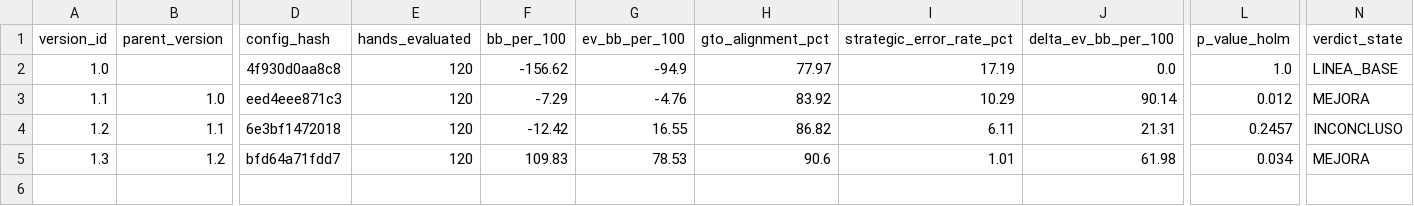
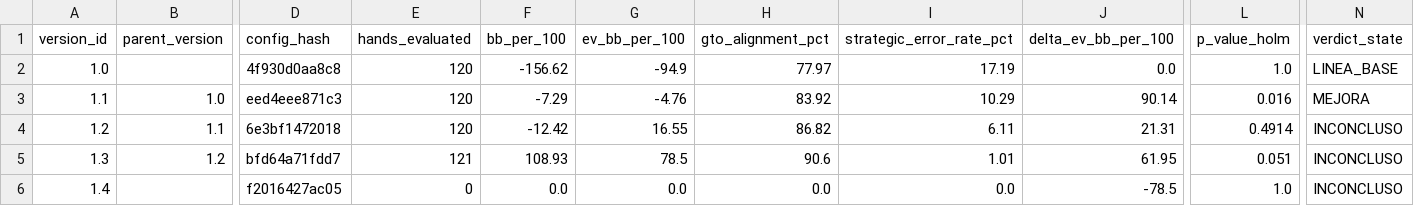
Before and after one commit to ikhode/jugador_autonomo, a CSV file: logs/exports/analytics_version_comparisons.csv, drawn as a sheet; only a part is shown, gaps mark what is left out; rows hold the shown columns only; the diff names each change by its address in the sheet, - before the commit and + after, or states it on an @@ line.

```diff
--- a/logs/exports/analytics_version_comparisons.csv
+++ b/logs/exports/analytics_version_comparisons.csv
-L3 (p_value_holm): 0.012
+L3 (p_value_holm): 0.016
-L4 (p_value_holm): 0.2457
+L4 (p_value_holm): 0.4914
-E5 (hands_evaluated): 120
+E5 (hands_evaluated): 121
-F5 (bb_per_100): 109.83
+F5 (bb_per_100): 108.93
-G5 (ev_bb_per_100): 78.53
+G5 (ev_bb_per_100): 78.5
-J5 (delta_ev_bb_per_100): 61.98
+J5 (delta_ev_bb_per_100): 61.95
-L5 (p_value_holm): 0.034
+L5 (p_value_holm): 0.051
-N5 (verdict_state): MEJORA
+N5 (verdict_state): INCONCLUSO
+row 6: 1.4 |  | f2016427ac05 | 0 | 0.0 | 0.0 | 0.0 | 0.0 | -78.5 | 1.0 | INCONCLUSO
```
Also changed, not shown: logs/exports/analytics_hands.csv, logs/exports/analytics_metrics.csv, 6 other files.
